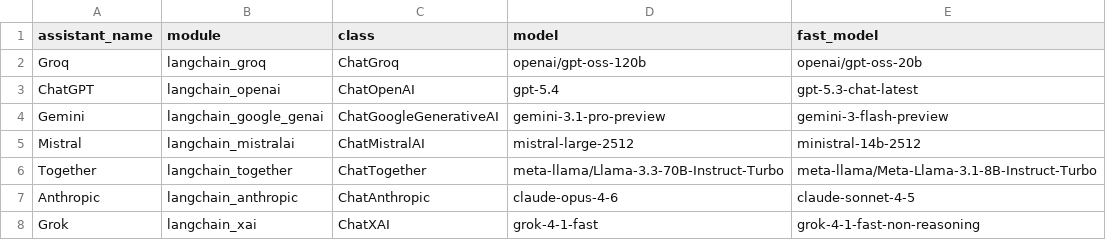
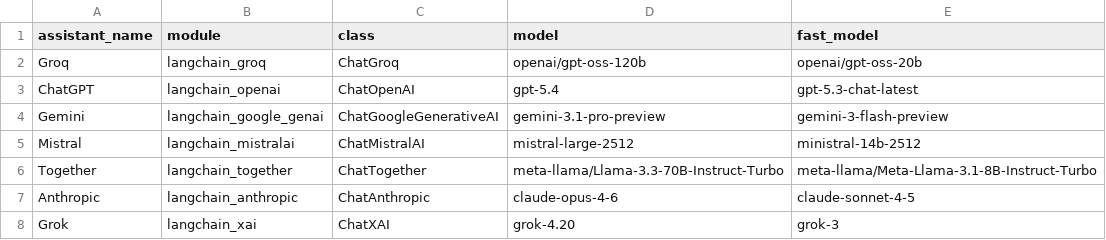
Before and after one commit to TsukiTsuKiss/llm-chat-system, a CSV file: ai_assistants_config.csv, drawn as a sheet.

```diff
--- a/ai_assistants_config.csv
+++ b/ai_assistants_config.csv
@@ -7,2 +7,2 @@ Together,langchain_together,ChatTogether,meta-llama/Llama-3.3-70B-Instruct-Turbo
 Anthropic,langchain_anthropic,ChatAnthropic,claude-opus-4-6,claude-sonnet-4-5
-Grok,langchain_xai,ChatXAI,grok-4-1-fast,grok-4-1-fast-non-reasoning
+Grok,langchain_xai,ChatXAI,grok-4.20,grok-3
```
Also changed, not shown: 3 other files.
